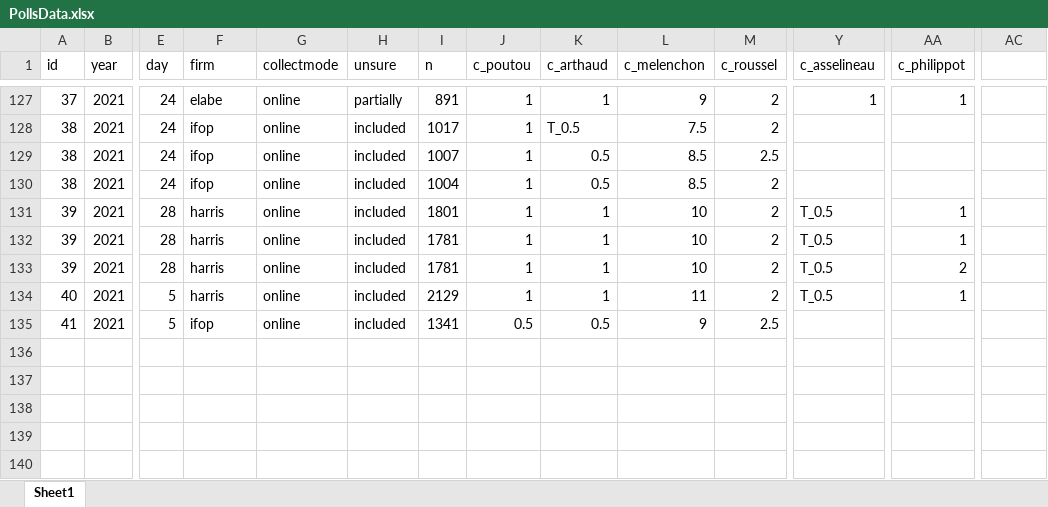
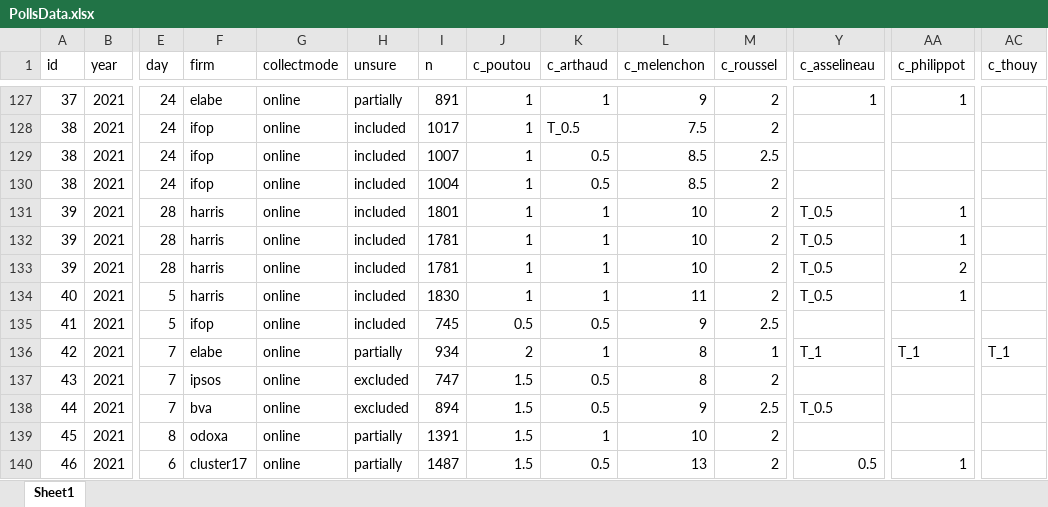
Before and after one commit to flavienganter/polls-2022-election, an Excel workbook: PollsData.xlsx, sheet Sheet1, drawn as a sheet; only a part is shown, gaps mark what is left out; values as stored, in another font and other column widths than the file's, no borders; rows hold the shown columns only; the diff names each change by its address in the sheet, - before the commit and + after, or states it on an @@ line.

Commit message:
update with bva, odoxa and cluster17 polls (12/10)

```diff
--- a/PollsData.xlsx (sheet Sheet1)
+++ b/PollsData.xlsx (sheet Sheet1)
-AC1: (empty)
+AC1: c_thouy
-I134 (n): 2129
+I134 (n): 1830
-I135 (n): 1341
+I135 (n): 745
+row 136: 42 | 2021 | 7 | elabe | online | partially | 934 | 2 | 1 | 8 | 1 | T_1 | T_1 | T_1
+row 137: 43 | 2021 | 7 | ipsos | online | excluded | 747 | 1.5 | 0.5 | 8 | 2
+row 138: 44 | 2021 | 7 | bva | online | excluded | 894 | 1.5 | 0.5 | 9 | 2.5 | T_0.5
+row 139: 45 | 2021 | 8 | odoxa | online | partially | 1391 | 1.5 | 1 | 10 | 2
+row 140: 46 | 2021 | 6 | cluster17 | online | partially | 1487 | 1.5 | 0.5 | 13 | 2 | 0.5 | 1
```
Also changed, not shown: 4 other files.
